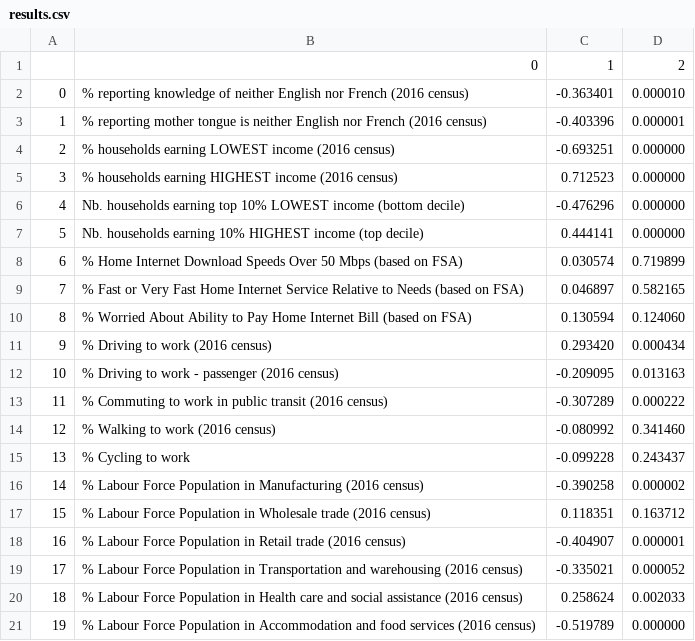
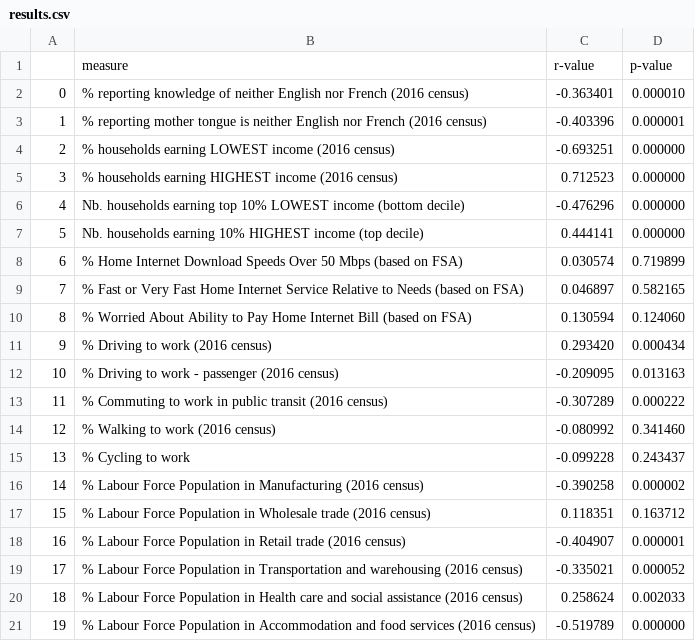
Before and after one commit to dexmcmillan/canadian-census-data, a CSV file: results.csv, drawn as a sheet; removed rows and columns are numbered as before the commit, all else as after; the diff names each change by its address in the sheet, - before the commit and + after, or states it on an @@ line.

```diff
--- a/results.csv
+++ b/results.csv
-row 1:  | 0 | 1 | 2
+row 1:  | measure | r-value | p-value
```
Also changed, not shown: 1 other file.
